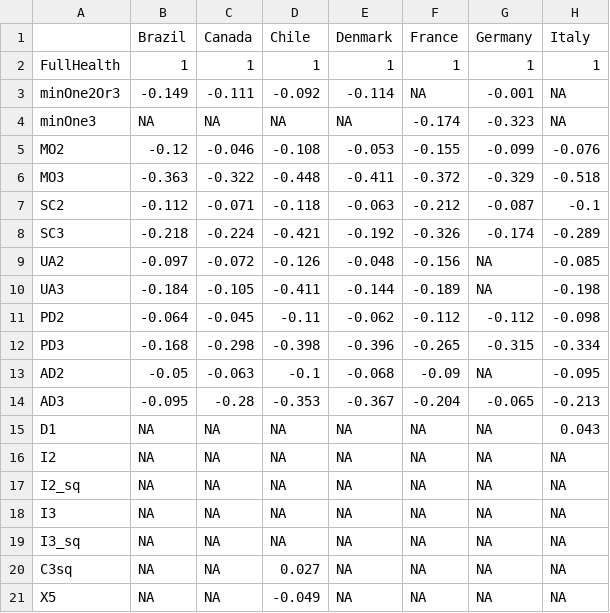
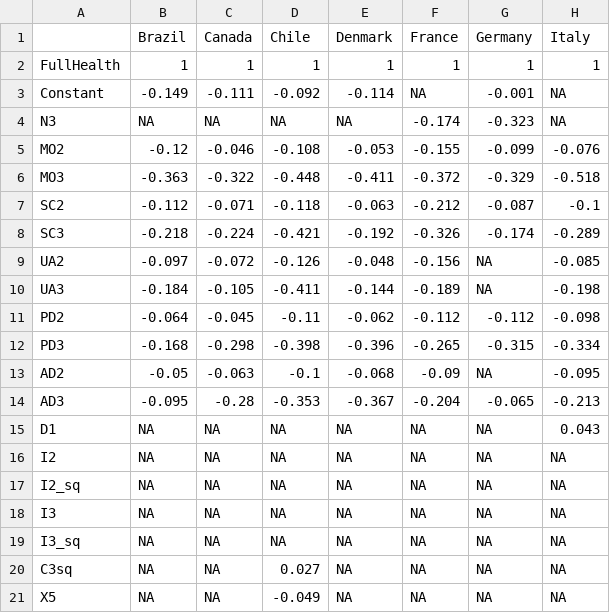
Before and after one commit to sheejamk/valueEQ5D, a CSV file: data-raw/EQ5D3L_tariffs_TTO.csv, drawn as a sheet; only a part is shown; the diff names each change by its address in the sheet, - before the commit and + after, or states it on an @@ line.

```diff
--- a/data-raw/EQ5D3L_tariffs_TTO.csv
+++ b/data-raw/EQ5D3L_tariffs_TTO.csv
-A3: minOne2Or3
+A3: Constant
-A4: minOne3
+A4: N3
```
Also changed, not shown: data-raw/EQ5D3L_tariffs_VAS.csv, data-raw/EQ5D5L_tariffs.csv, 11 other files.
